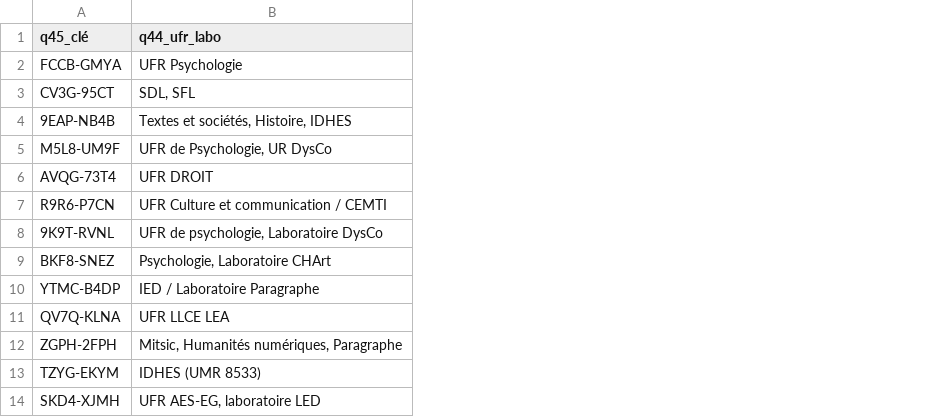
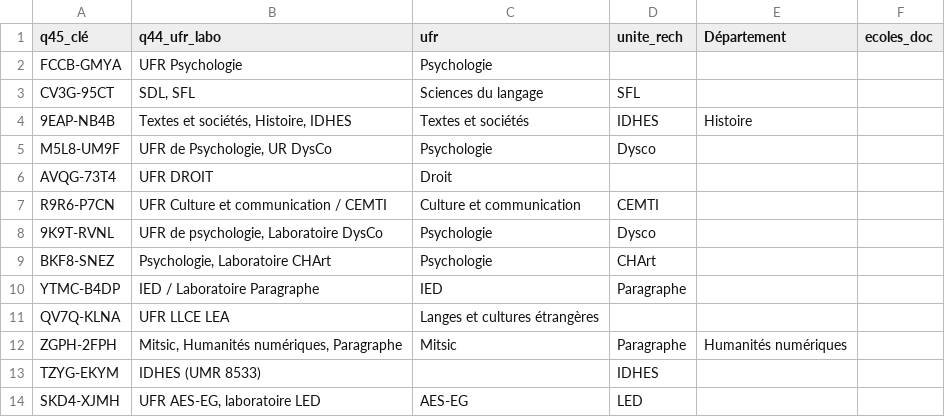
Before and after one commit to luneauaymeric/enquete_SO_p8, a CSV file: script_analyse/list_affiliation.csv, drawn as a sheet; only a part is shown; the diff names each change by its address in the sheet, - before the commit and + after, or states it on an @@ line.

Commit message:
mise a jour affiliation

```diff
--- a/script_analyse/list_affiliation.csv
+++ b/script_analyse/list_affiliation.csv
+column C (ufr), rows 2-14: Psychologie | Sciences du langage | Textes et sociétés | Psychologie | Droit | Culture et communication | Psychologie | Psychologie | IED | Langes et cultures étrangères | Mitsic |  | AES-EG
+column D (unite_rech), rows 3-14: SFL | IDHES | Dysco |  | CEMTI | Dysco | CHArt | Paragraphe |  | Paragraphe | IDHES | LED
+column E (Département), rows 4-12: Histoire |  |  |  |  |  |  |  | Humanités numériques
+column F (ecoles_doc), empty
```
Also changed, not shown: 1 other file.
